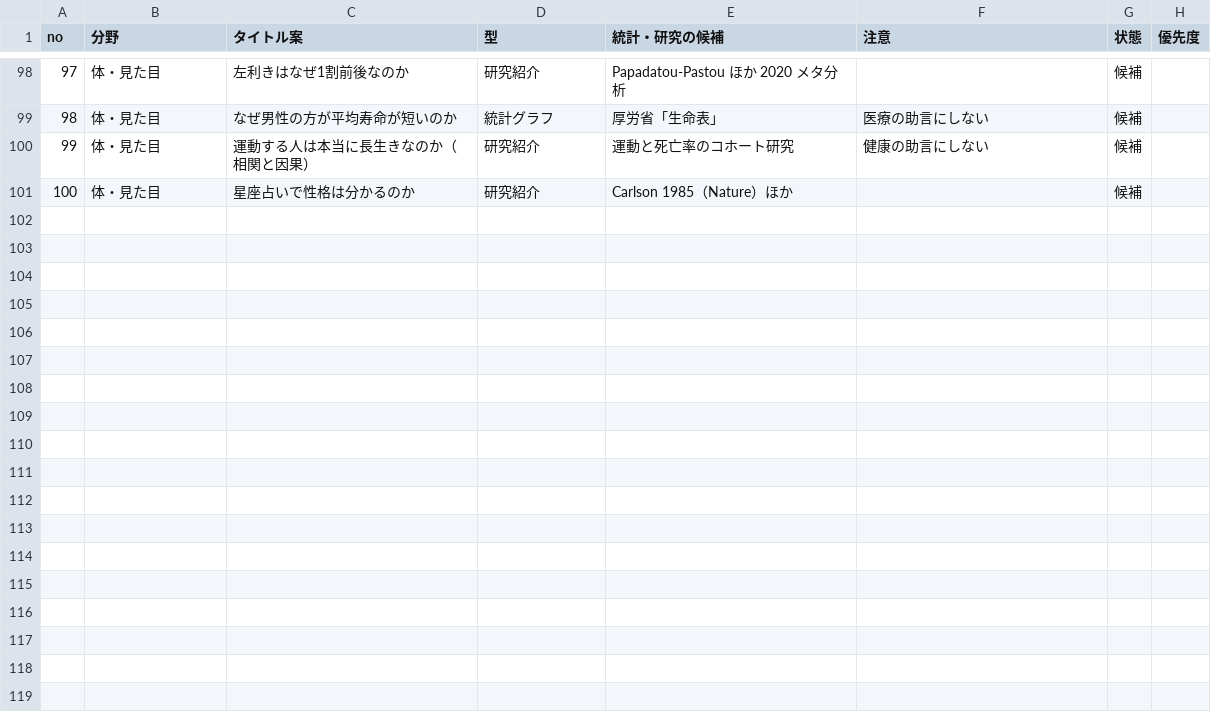
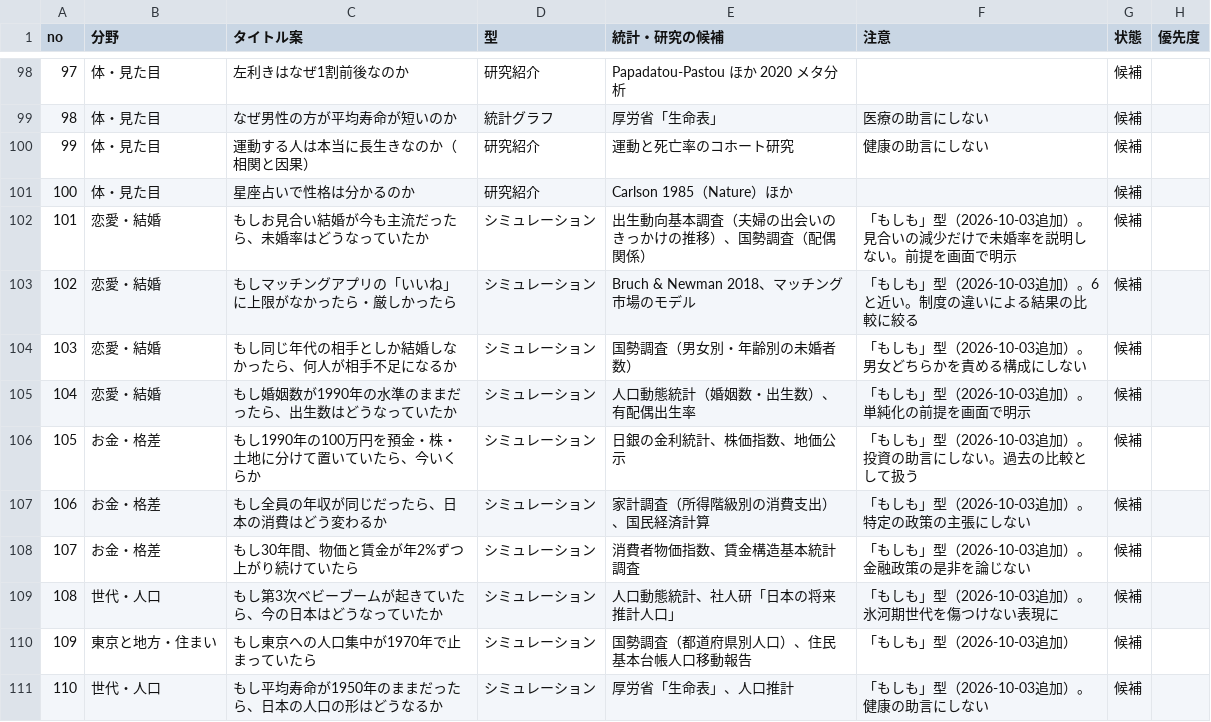
Before and after one commit to kotakurick/youtube, a CSV file: themes/themes.csv, drawn as a sheet; only a part is shown, gaps mark what is left out; the diff names each change by its address in the sheet, - before the commit and + after, or states it on an @@ line.

```diff
--- a/themes/themes.csv
+++ b/themes/themes.csv
+row 102: 101 | 恋愛・結婚 | もしお見合い結婚が今も主流だったら、未婚率はどうなっていたか | シミュレーション | 出生動向基本調査（夫婦の出会いのきっかけの推移）、国勢調査（配偶関係） | 「もしも」型（2026-10-03追加）。見合いの減少だけで未婚率を説明しない。前提を画面で明示 | 候補
+row 103: 102 | 恋愛・結婚 | もしマッチングアプリの「いいね」に上限がなかったら・厳しかったら | シミュレーション | Bruch & Newman 2018、マッチング市場のモデル | 「もしも」型（2026-10-03追加）。6と近い。制度の違いによる結果の比較に絞る | 候補
+row 104: 103 | 恋愛・結婚 | もし同じ年代の相手としか結婚しなかったら、何人が相手不足になるか | シミュレーション | 国勢調査（男女別・年齢別の未婚者数） | 「もしも」型（2026-10-03追加）。男女どちらかを責める構成にしない | 候補
+row 105: 104 | 恋愛・結婚 | もし婚姻数が1990年の水準のままだったら、出生数はどうなっていたか | シミュレーション | 人口動態統計（婚姻数・出生数）、有配偶出生率 | 「もしも」型（2026-10-03追加）。単純化の前提を画面で明示 | 候補
+row 106: 105 | お金・格差 | もし1990年の100万円を預金・株・土地に分けて置いていたら、今いくらか | シミュレーション | 日銀の金利統計、株価指数、地価公示 | 「もしも」型（2026-10-03追加）。投資の助言にしない。過去の比較として扱う | 候補
+row 107: 106 | お金・格差 | もし全員の年収が同じだったら、日本の消費はどう変わるか | シミュレーション | 家計調査（所得階級別の消費支出）、国民経済計算 | 「もしも」型（2026-10-03追加）。特定の政策の主張にしない | 候補
+row 108: 107 | お金・格差 | もし30年間、物価と賃金が年2%ずつ上がり続けていたら | シミュレーション | 消費者物価指数、賃金構造基本統計調査 | 「もしも」型（2026-10-03追加）。金融政策の是非を論じない | 候補
+row 109: 108 | 世代・人口 | もし第3次ベビーブームが起きていたら、今の日本はどうなっていたか | シミュレーション | 人口動態統計、社人研「日本の将来推計人口」 | 「もしも」型（2026-10-03追加）。氷河期世代を傷つけない表現に | 候補
+row 110: 109 | 東京と地方・住まい | もし東京への人口集中が1970年で止まっていたら | シミュレーション | 国勢調査（都道府県別人口）、住民基本台帳人口移動報告 | 「もしも」型（2026-10-03追加） | 候補
+row 111: 110 | 世代・人口 | もし平均寿命が1950年のままだったら、日本の人口の形はどうなるか | シミュレーション | 厚労省「生命表」、人口推計 | 「もしも」型（2026-10-03追加）。健康の助言にしない | 候補
```
Also changed, not shown: 4 other files.
